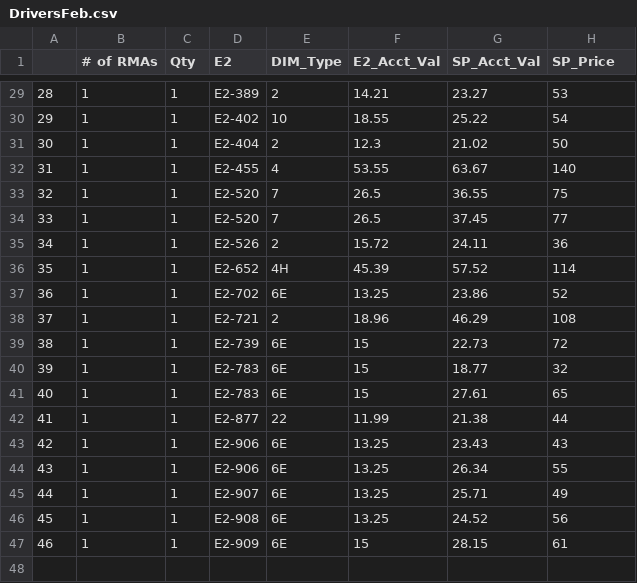
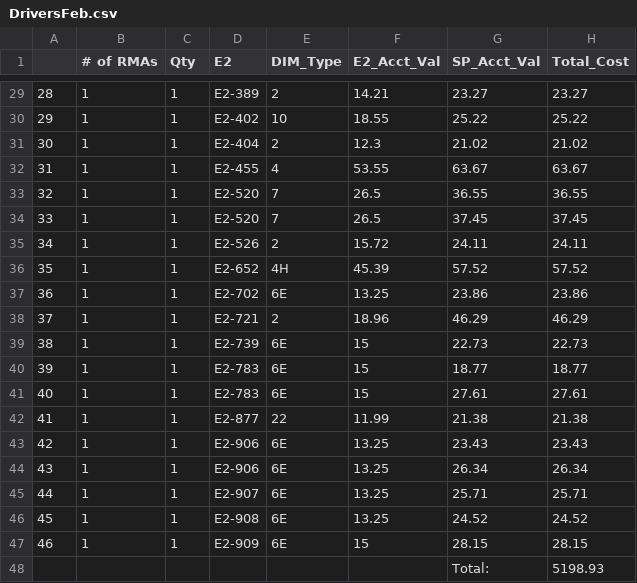
Before and after one commit to Vinladar/USAI, a CSV file: Code/Output/2021_YTD/Drivers/DriversFeb.csv, drawn as a sheet; only a part is shown, gaps mark what is left out; the diff covers the shown part only.

```diff
--- a/Code/Output/2021_YTD/Drivers/DriversFeb.csv
+++ b/Code/Output/2021_YTD/Drivers/DriversFeb.csv
@@ -1 +1 @@
-"","# of RMAs","Qty","E2","DIM_Type","E2_Acct_Val","SP_Acct_Val","SP_Price"
+,# of RMAs,Qty,E2,DIM_Type,E2_Acct_Val,SP_Acct_Val,Total_Cost
@@ -29,19 +29,20 @@
-"28",1,1,"E2-389","2",14.21,23.27,53
-"29",1,1,"E2-402","10",18.55,25.22,54
-"30",1,1,"E2-404","2",12.3,21.02,50
-"31",1,1,"E2-455","4",53.55,63.67,140
-"32",1,1,"E2-520","7",26.5,36.55,75
-"33",1,1,"E2-520","7",26.5,37.45,77
-"34",1,1,"E2-526","2",15.72,24.11,36
-"35",1,1,"E2-652","4H",45.39,57.52,114
-"36",1,1,"E2-702","6E",13.25,23.86,52
-"37",1,1,"E2-721","2",18.96,46.29,108
-"38",1,1,"E2-739","6E",15,22.73,72
-"39",1,1,"E2-783","6E",15,18.77,32
-"40",1,1,"E2-783","6E",15,27.61,65
-"41",1,1,"E2-877","22",11.99,21.38,44
-"42",1,1,"E2-906","6E",13.25,23.43,43
-"43",1,1,"E2-906","6E",13.25,26.34,55
-"44",1,1,"E2-907","6E",13.25,25.71,49
-"45",1,1,"E2-908","6E",13.25,24.52,56
-"46",1,1,"E2-909","6E",15,28.15,61
+28,1,1,E2-389,2,14.21,23.27,23.27
+29,1,1,E2-402,10,18.55,25.22,25.22
+30,1,1,E2-404,2,12.3,21.02,21.02
+31,1,1,E2-455,4,53.55,63.67,63.67
+32,1,1,E2-520,7,26.5,36.55,36.55
+33,1,1,E2-520,7,26.5,37.45,37.45
+34,1,1,E2-526,2,15.72,24.11,24.11
+35,1,1,E2-652,4H,45.39,57.52,57.52
+36,1,1,E2-702,6E,13.25,23.86,23.86
+37,1,1,E2-721,2,18.96,46.29,46.29
+38,1,1,E2-739,6E,15,22.73,22.73
+39,1,1,E2-783,6E,15,18.77,18.77
+40,1,1,E2-783,6E,15,27.61,27.61
+41,1,1,E2-877,22,11.99,21.38,21.38
+42,1,1,E2-906,6E,13.25,23.43,23.43
+43,1,1,E2-906,6E,13.25,26.34,26.34
+44,1,1,E2-907,6E,13.25,25.71,25.71
+45,1,1,E2-908,6E,13.25,24.52,24.52
+46,1,1,E2-909,6E,15,28.15,28.15
+,,,,,,Total:,5198.93
```
Also changed, not shown: 27 edited cells elsewhere in this file, Code/Output/2021_YTD/Drivers/DriversApr.csv, Code/Output/2021_YTD/Drivers/DriversJan.csv, 13 other files.
